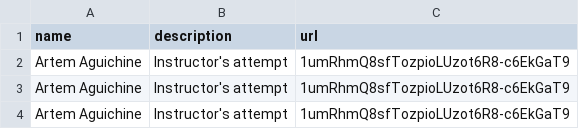
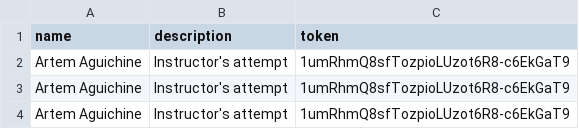
Before and after one commit to an0wen/astr19-spring25-final-gallery, a CSV file: metadata.csv, drawn as a sheet.

Commit message:
Update metadata.csv

```diff
--- a/metadata.csv
+++ b/metadata.csv
@@ -1,2 +1,2 @@
-name,description,url
+name,description,token
 Artem Aguichine,Instructor's attempt,1umRhmQ8sfTozpioLUzot6R8-c6EkGaT9
```
